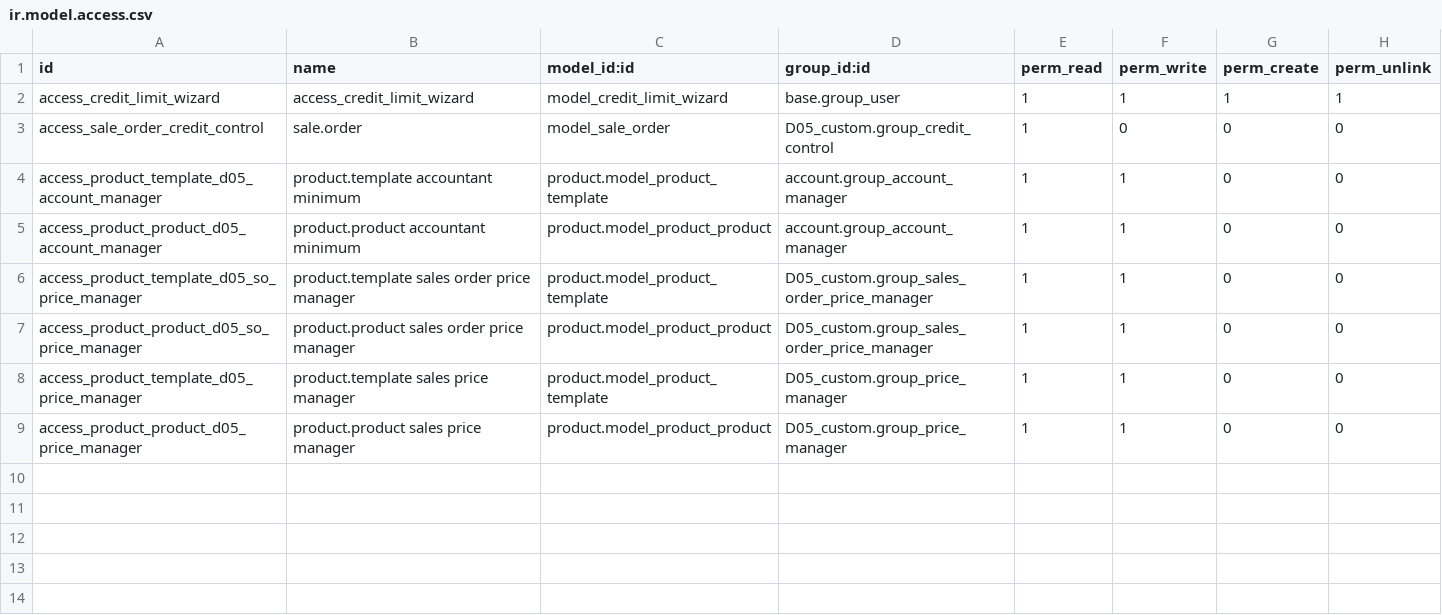
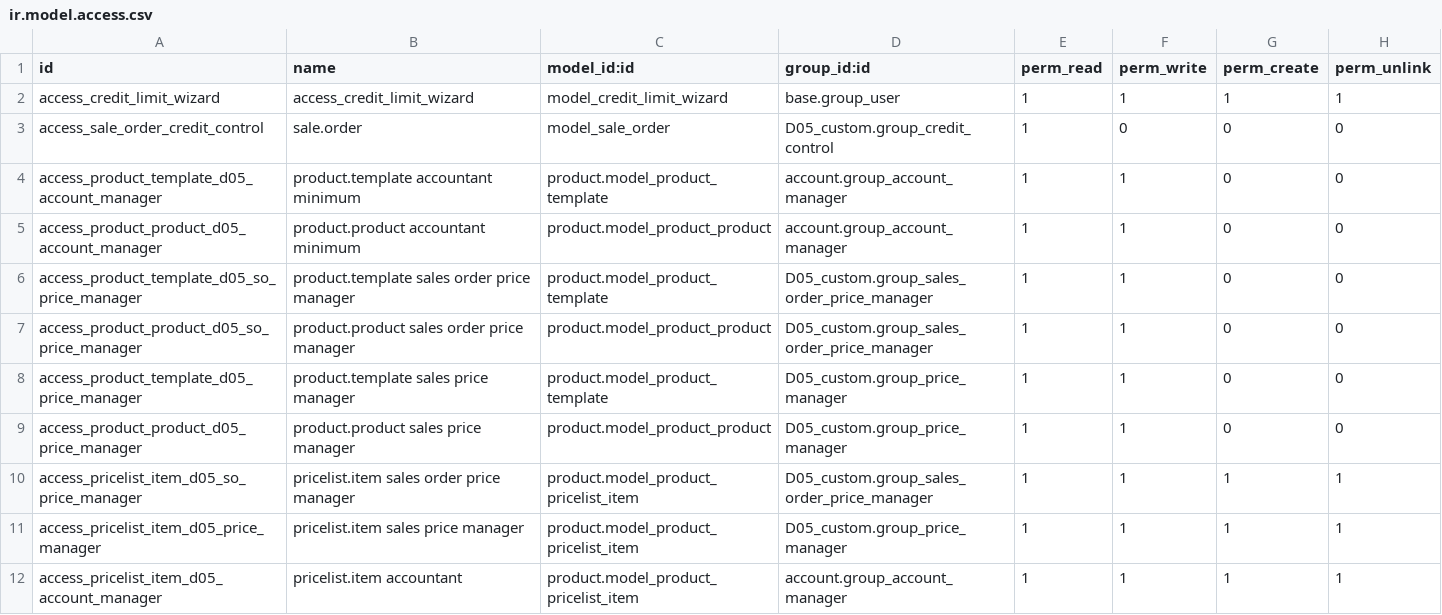
Before and after one commit to dunmi9791/D05_custom, a CSV file: security/ir.model.access.csv, drawn as a sheet; the diff names each change by its address in the sheet, - before the commit and + after, or states it on an @@ line.

```diff
--- a/security/ir.model.access.csv
+++ b/security/ir.model.access.csv
+row 10: access_pricelist_item_d05_so_price_manager | pricelist.item sales order price manager | product.model_product_pricelist_item | D05_custom.group_sales_order_price_manager | 1 | 1 | 1 | 1
+row 11: access_pricelist_item_d05_price_manager | pricelist.item sales price manager | product.model_product_pricelist_item | D05_custom.group_price_manager | 1 | 1 | 1 | 1
+row 12: access_pricelist_item_d05_account_manager | pricelist.item accountant | product.model_product_pricelist_item | account.group_account_manager | 1 | 1 | 1 | 1
```
Also changed, not shown: 8 other files.
